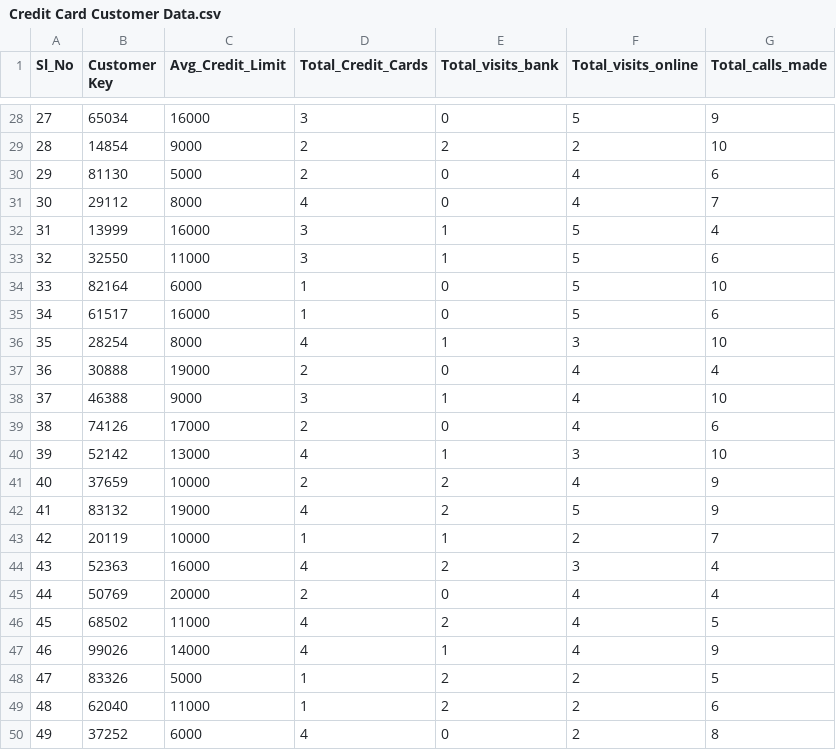
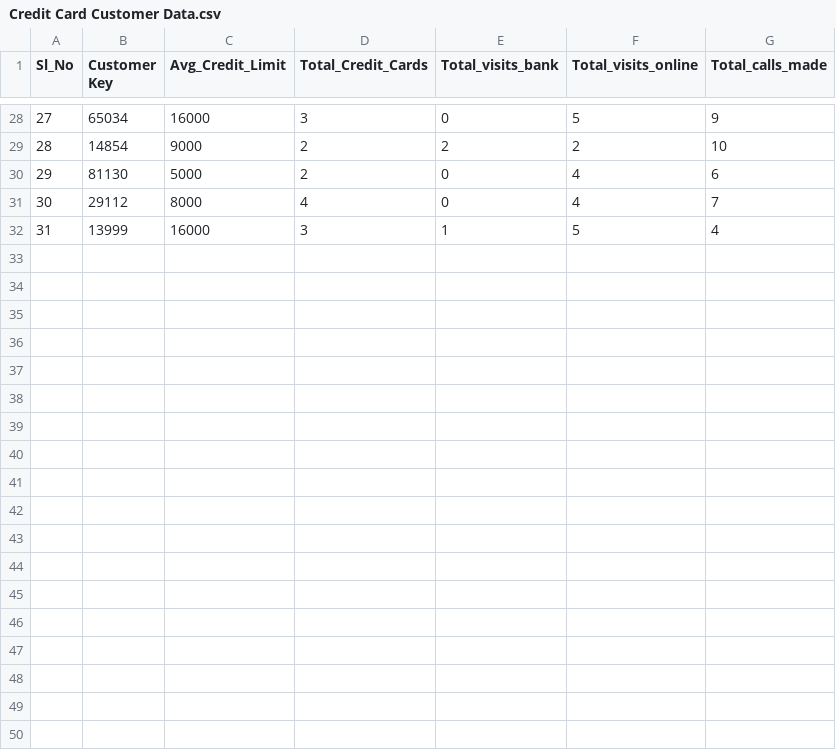
Before and after one commit to nendynailula/fuzzy-cmeans, a CSV file: Credit Card Customer Data.csv, drawn as a sheet; only a part is shown, gaps mark what is left out.

```diff
--- a/Credit Card Customer Data.csv
+++ b/Credit Card Customer Data.csv
@@ -32,19 +32 @@ Sl_No,Customer Key,Avg_Credit_Limit,Total_Credit_Cards,Total_visits_bank,Total_v
 31,13999,16000,3,1,5,4
-32,32550,11000,3,1,5,6
-33,82164,6000,1,0,5,10
-34,61517,16000,1,0,5,6
-35,28254,8000,4,1,3,10
-36,30888,19000,2,0,4,4
-37,46388,9000,3,1,4,10
-38,74126,17000,2,0,4,6
-39,52142,13000,4,1,3,10
-40,37659,10000,2,2,4,9
-41,83132,19000,4,2,5,9
-42,20119,10000,1,1,2,7
-43,52363,16000,4,2,3,4
-44,50769,20000,2,0,4,4
-45,68502,11000,4,2,4,5
-46,99026,14000,4,1,4,9
-47,83326,5000,1,2,2,5
-48,62040,11000,1,2,2,6
-49,37252,6000,4,0,2,8
```
